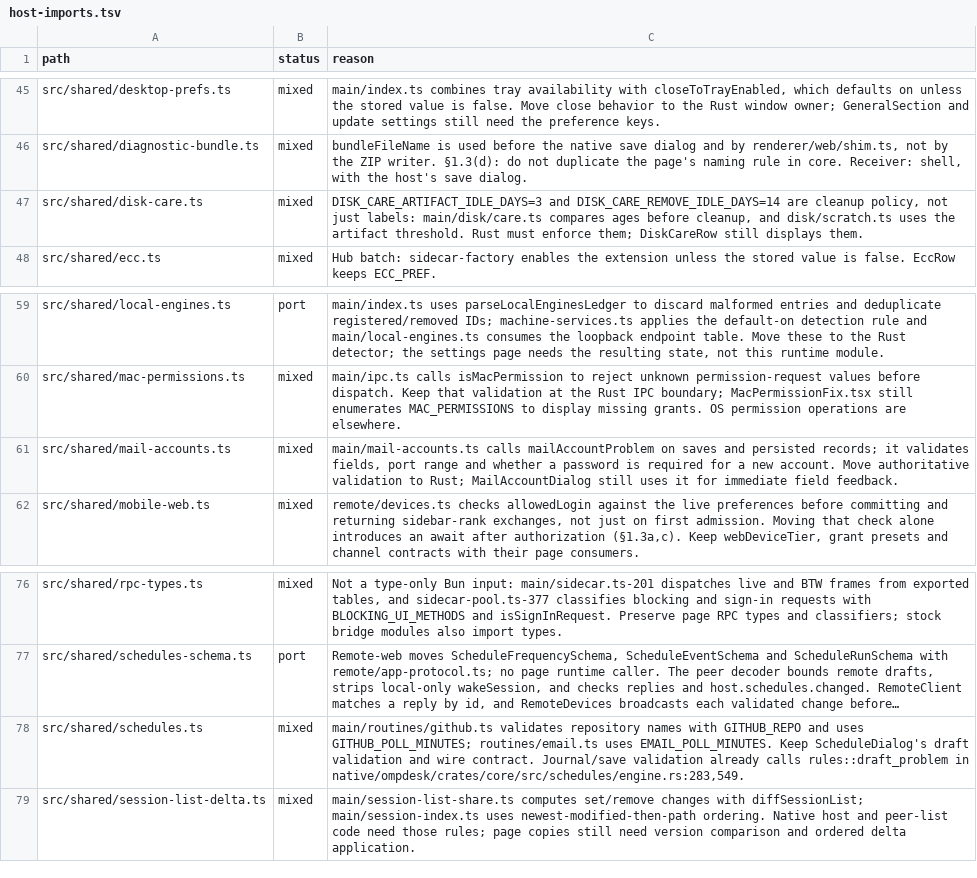
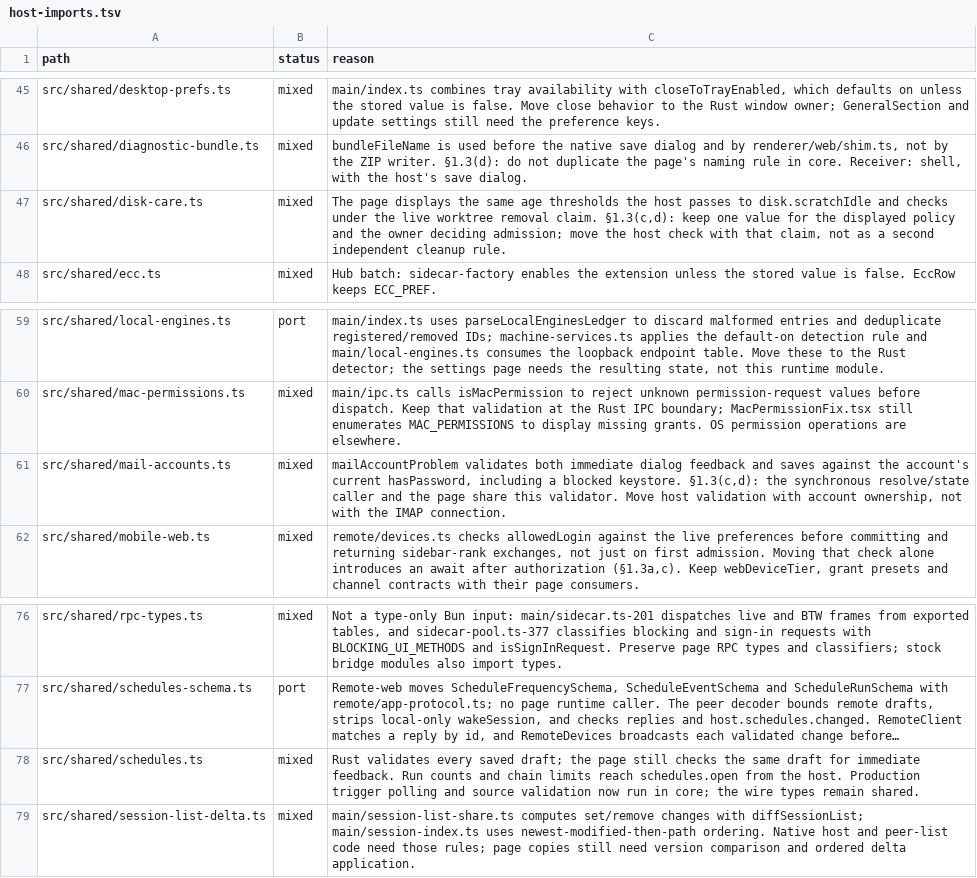
Before and after one commit to seuput-inc/ompdesk, a TSV file: docs/rust-inventory/host-imports.tsv, drawn as a sheet; only a part is shown, gaps mark what is left out; long unchanged cells end in …; the diff names each change by its address in the sheet, - before the commit and + after, or states it on an @@ line.

```diff
--- a/docs/rust-inventory/host-imports.tsv
+++ b/docs/rust-inventory/host-imports.tsv
-C47 (reason): DISK_CARE_ARTIFACT_IDLE_DAYS=3 and DISK_CARE_REMOVE_IDLE_DAYS=14 are cleanup policy, not just labels: main/disk/care.ts compares ages before cleanup, and disk/scratch.ts uses the artifact threshold. Rust must enforce them; DiskCareRow still displays them.
+C47 (reason): The page displays the same age thresholds the host passes to disk.scratchIdle and checks under the live worktree removal claim. §1.3(c,d): keep one value for the displayed policy and the owner deciding admission; move the host check with that claim, not as a second independent cleanup rule.
-C61 (reason): main/mail-accounts.ts calls mailAccountProblem on saves and persisted records; it validates fields, port range and whether a password is required for a new account. Move authoritative validation to Rust; MailAccountDialog still uses it for immediate field feedback.
+C61 (reason): mailAccountProblem validates both immediate dialog feedback and saves against the account's current hasPassword, including a blocked keystore. §1.3(c,d): the synchronous resolve/state caller and the page share this validator. Move host validation with account ownership, not with the IMAP connection.
-C78 (reason): main/routines/github.ts validates repository names with GITHUB_REPO and uses GITHUB_POLL_MINUTES; routines/email.ts uses EMAIL_POLL_MINUTES. Keep ScheduleDialog's draft validation and wire contract. Journal/save validation already calls rules::draft_problem in native/ompdesk/crates/core/src/schedules/engine.rs:283,549.
+C78 (reason): Rust validates every saved draft; the page still checks the same draft for immediate feedback. Run counts and chain limits reach schedules.open from the host. Production trigger polling and source validation now run in core; the wire types remain shared.
```
Also changed, not shown: docs/rust-inventory/helpers.tsv, docs/rust-inventory/root.tsv, 5 other files.
